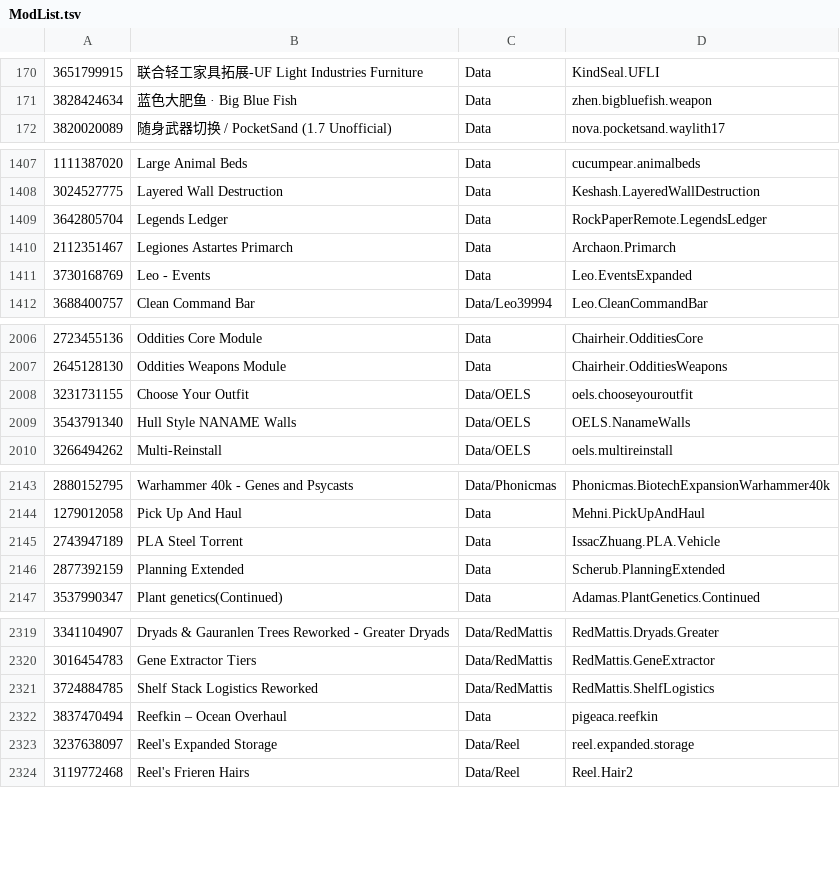
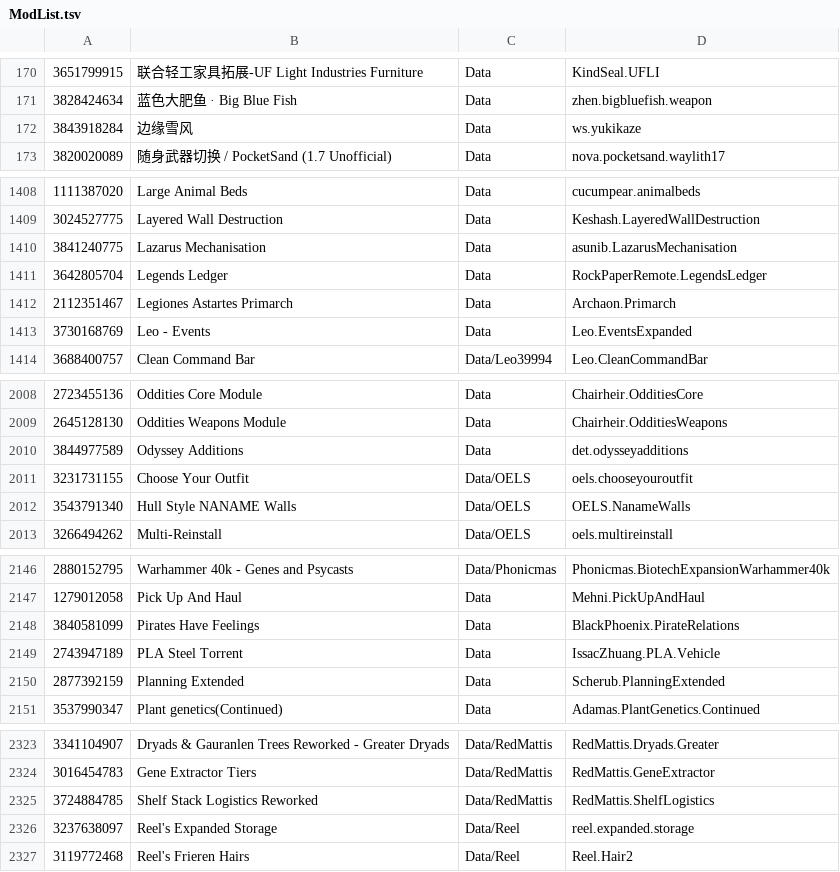
Before and after one commit to RimWorldKorea/RMK, a TSV file: ModList.tsv, drawn as a sheet; only a part is shown, gaps mark what is left out; removed rows and columns are numbered as before the commit, all else as after; the diff covers the shown part only; the diff names each change by its address in the sheet, - before the commit and + after, or states it on an @@ line.

```diff
--- a/ModList.tsv
+++ b/ModList.tsv
+row 172: 3843918284 | 边缘雪风 | Data | ws.yukikaze
+row 1410: 3841240775 | Lazarus Mechanisation | Data | asunib.LazarusMechanisation
+row 2010: 3844977589 | Odyssey Additions | Data | det.odysseyadditions
+row 2148: 3840581099 | Pirates Have Feelings | Data | BlackPhoenix.PirateRelations
-row 2322: 3837470494 | Reefkin – Ocean Overhaul | Data | pigeaca.reefkin
```
Also changed, not shown: 5 added rows elsewhere in this file, 1 other file.
